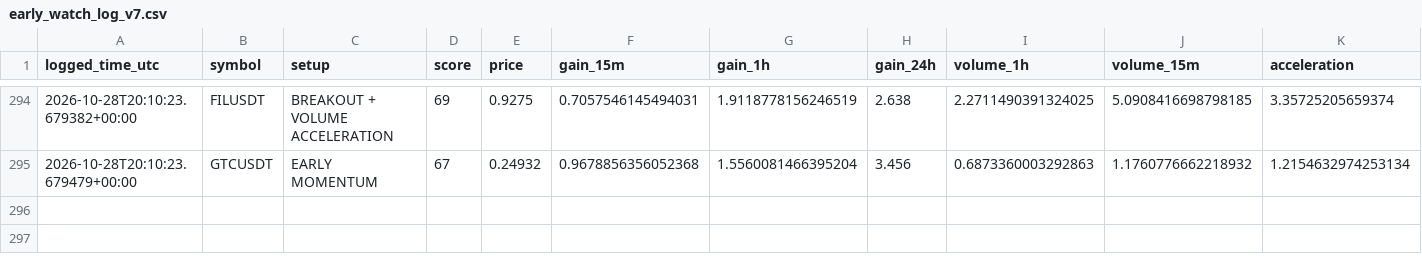
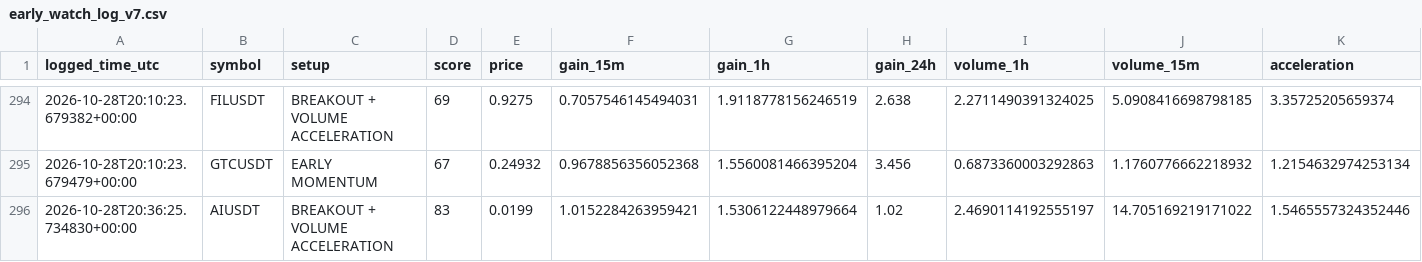
Before and after one commit to solom20232007/v7, a CSV file: early_watch_log_v7.csv, drawn as a sheet; only a part is shown, gaps mark what is left out; rows hold the shown columns only; the diff names each change by its address in the sheet, - before the commit and + after, or states it on an @@ line.

```diff
--- a/early_watch_log_v7.csv
+++ b/early_watch_log_v7.csv
+row 296: 2026-10-28T20:36:25.734830+00:00 | AIUSDT | BREAKOUT + VOLUME ACCELERATION | 83 | 0.0199 | 1.0152284263959421 | 1.5306122448979664 | 1.02 | 2.4690114192555197 | 14.705169219171022 | 1.5465557324352446
```
Also changed, not shown: early_scan_diagnostics_v7.csv, 1 other file.
